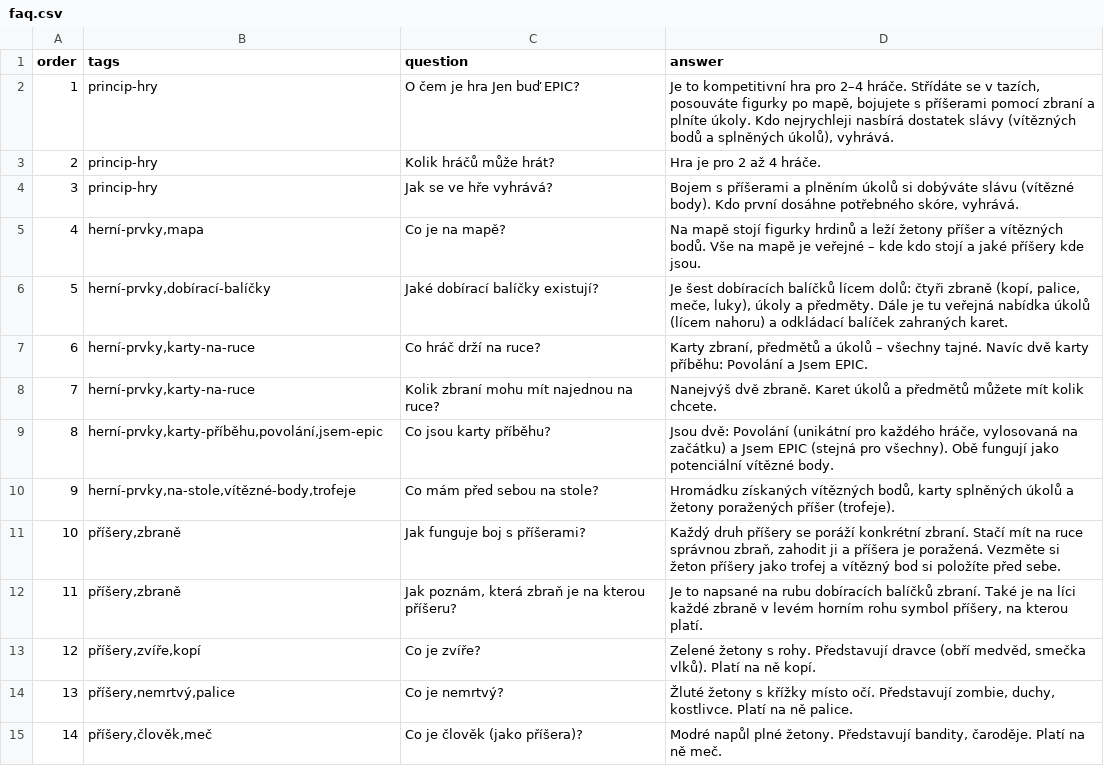
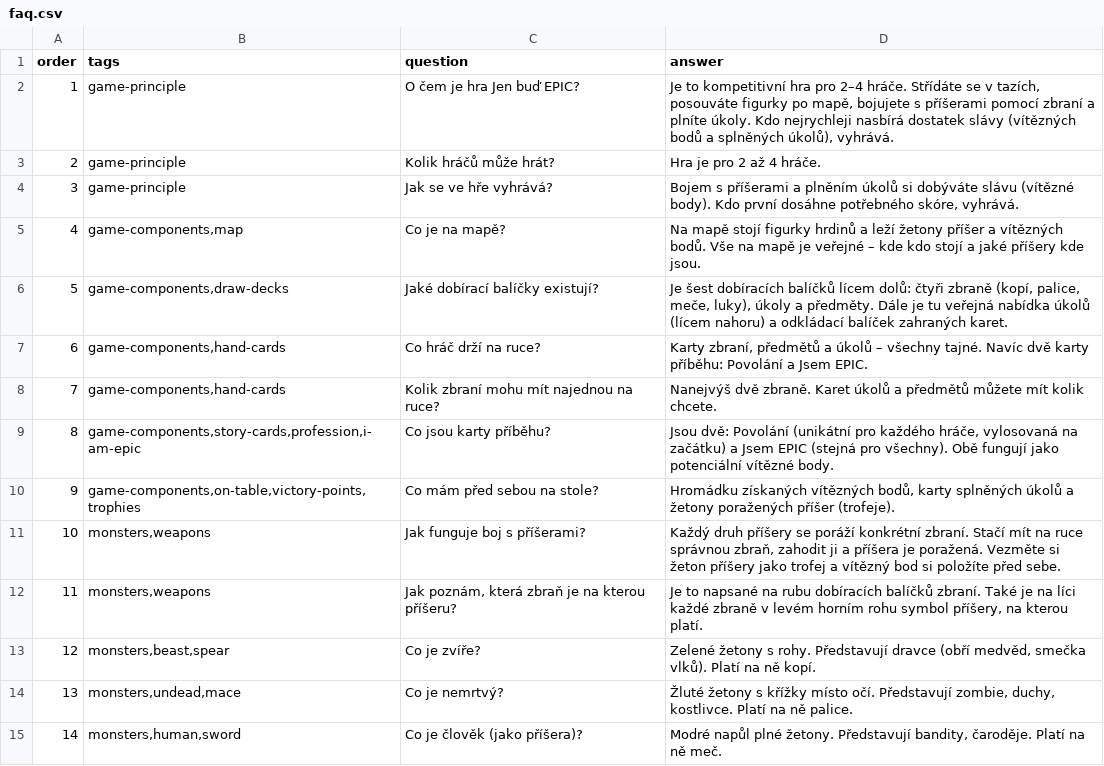
Before and after one commit to gdarai/ZD_texts, a CSV file: faq.csv, drawn as a sheet; only a part is shown; the diff covers the shown part only.

```diff
--- a/faq.csv
+++ b/faq.csv
@@ -1,15 +1,15 @@
 order|tags|question|answer
-1|princip-hry|O čem je hra Jen buď EPIC?|Je to kompetitivní hra pro 2–4 hráče. Střídáte se v tazích, posouváte figurky po mapě, bojujete s příšerami pomocí zbraní a plníte úkoly. Kdo nejrychleji nasbírá dostatek slávy (vítězných bodů a splněných úkolů), vyhrává.
-2|princip-hry|Kolik hráčů může hrát?|Hra je pro 2 až 4 hráče.
-3|princip-hry|Jak se ve hře vyhrává?|Bojem s příšerami a plněním úkolů si dobýváte slávu (vítězné body). Kdo první dosáhne potřebného skóre, vyhrává.
-4|herní-prvky,mapa|Co je na mapě?|Na mapě stojí figurky hrdinů a leží žetony příšer a vítězných bodů. Vše na mapě je veřejné – kde kdo stojí a jaké příšery kde jsou.
-5|herní-prvky,dobírací-balíčky|Jaké dobírací balíčky existují?|Je šest dobíracích balíčků lícem dolů: čtyři zbraně (kopí, palice, meče, luky), úkoly a předměty. Dále je tu veřejná nabídka úkolů (lícem nahoru) a odkládací balíček zahraných karet.
-6|herní-prvky,karty-na-ruce|Co hráč drží na ruce?|Karty zbraní, předmětů a úkolů – všechny tajné. Navíc dvě karty příběhu: Povolání a Jsem EPIC.
-7|herní-prvky,karty-na-ruce|Kolik zbraní mohu mít najednou na ruce?|Nanejvýš dvě zbraně. Karet úkolů a předmětů můžete mít kolik chcete.
-8|herní-prvky,karty-příběhu,povolání,jsem-epic|Co jsou karty příběhu?|Jsou dvě: Povolání (unikátní pro každého hráče, vylosovaná na začátku) a Jsem EPIC (stejná pro všechny). Obě fungují jako potenciální vítězné body.
-9|herní-prvky,na-stole,vítězné-body,trofeje|Co mám před sebou na stole?|Hromádku získaných vítězných bodů, karty splněných úkolů a žetony poražených příšer (trofeje).
-10|příšery,zbraně|Jak funguje boj s příšerami?|Každý druh příšery se poráží konkrétní zbraní. Stačí mít na ruce správnou zbraň, zahodit ji a příšera je poražená. Vezměte si žeton příšery jako trofej a vítězný bod si položíte před sebe.
-11|příšery,zbraně|Jak poznám, která zbraň je na kterou příšeru?|Je to napsané na rubu dobíracích balíčků zbraní. Také je na líci každé zbraně v levém horním rohu symbol příšery, na kterou platí.
-12|příšery,zvíře,kopí|Co je zvíře?|Zelené žetony s rohy. Představují dravce (obří medvěd, smečka vlků). Platí na ně kopí.
-13|příšery,nemrtvý,palice|Co je nemrtvý?|Žluté žetony s křížky místo očí. Představují zombie, duchy, kostlivce. Platí na ně palice.
-14|příšery,člověk,meč|Co je člověk (jako příšera)?|Modré napůl plné žetony. Představují bandity, čaroděje. Platí na ně meč.
+1|game-principle|O čem je hra Jen buď EPIC?|Je to kompetitivní hra pro 2–4 hráče. Střídáte se v tazích, posouváte figurky po mapě, bojujete s příšerami pomocí zbraní a plníte úkoly. Kdo nejrychleji nasbírá dostatek slávy (vítězných bodů a splněných úkolů), vyhrává.
+2|game-principle|Kolik hráčů může hrát?|Hra je pro 2 až 4 hráče.
+3|game-principle|Jak se ve hře vyhrává?|Bojem s příšerami a plněním úkolů si dobýváte slávu (vítězné body). Kdo první dosáhne potřebného skóre, vyhrává.
+4|game-components,map|Co je na mapě?|Na mapě stojí figurky hrdinů a leží žetony příšer a vítězných bodů. Vše na mapě je veřejné – kde kdo stojí a jaké příšery kde jsou.
+5|game-components,draw-decks|Jaké dobírací balíčky existují?|Je šest dobíracích balíčků lícem dolů: čtyři zbraně (kopí, palice, meče, luky), úkoly a předměty. Dále je tu veřejná nabídka úkolů (lícem nahoru) a odkládací balíček zahraných karet.
+6|game-components,hand-cards|Co hráč drží na ruce?|Karty zbraní, předmětů a úkolů – všechny tajné. Navíc dvě karty příběhu: Povolání a Jsem EPIC.
+7|game-components,hand-cards|Kolik zbraní mohu mít najednou na ruce?|Nanejvýš dvě zbraně. Karet úkolů a předmětů můžete mít kolik chcete.
+8|game-components,story-cards,profession,i-am-epic|Co jsou karty příběhu?|Jsou dvě: Povolání (unikátní pro každého hráče, vylosovaná na začátku) a Jsem EPIC (stejná pro všechny). Obě fungují jako potenciální vítězné body.
+9|game-components,on-table,victory-points,trophies|Co mám před sebou na stole?|Hromádku získaných vítězných bodů, karty splněných úkolů a žetony poražených příšer (trofeje).
+10|monsters,weapons|Jak funguje boj s příšerami?|Každý druh příšery se poráží konkrétní zbraní. Stačí mít na ruce správnou zbraň, zahodit ji a příšera je poražená. Vezměte si žeton příšery jako trofej a vítězný bod si položíte před sebe.
+11|monsters,weapons|Jak poznám, která zbraň je na kterou příšeru?|Je to napsané na rubu dobíracích balíčků zbraní. Také je na líci každé zbraně v levém horním rohu symbol příšery, na kterou platí.
+12|monsters,beast,spear|Co je zvíře?|Zelené žetony s rohy. Představují dravce (obří medvěd, smečka vlků). Platí na ně kopí.
+13|monsters,undead,mace|Co je nemrtvý?|Žluté žetony s křížky místo očí. Představují zombie, duchy, kostlivce. Platí na ně palice.
+14|monsters,human,sword|Co je člověk (jako příšera)?|Modré napůl plné žetony. Představují bandity, čaroděje. Platí na ně meč.
```
Also changed, not shown: 117 edited cells elsewhere in this file, 2 other files.
